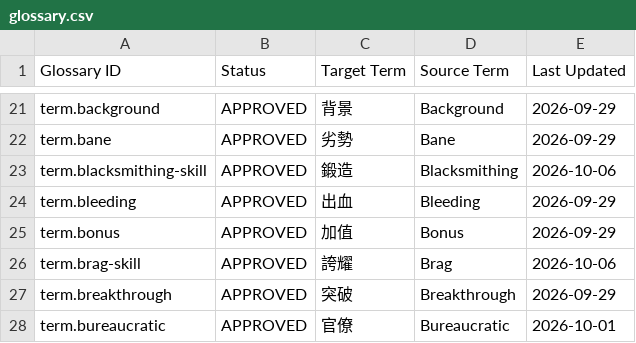
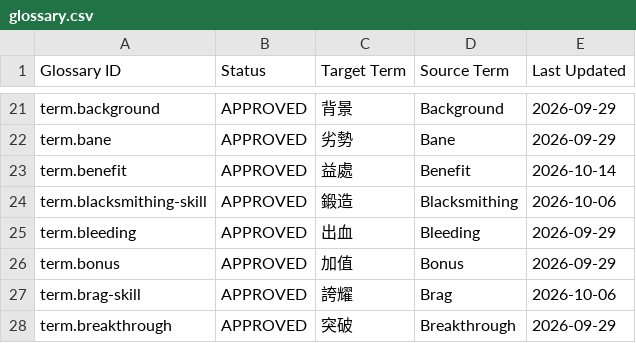
Before and after one commit to boyiad2110/forgesteel-zh-tw, a CSV file: l10n/sheet-snapshot/glossary.csv, drawn as a sheet; only a part is shown, gaps mark what is left out; the shorter side is filled out with more unchanged rows.

```diff
--- a/l10n/sheet-snapshot/glossary.csv
+++ b/l10n/sheet-snapshot/glossary.csv
@@ -22,2 +22,3 @@ term.background,APPROVED,背景,Background,2026-09-29
 term.bane,APPROVED,劣勢,Bane,2026-09-29
+term.benefit,APPROVED,益處,Benefit,2026-10-14
 term.blacksmithing-skill,APPROVED,鍛造,Blacksmithing,2026-10-06
```
Also changed, not shown: l10n/sheet-snapshot/adaptation-sources.csv, l10n/sheet-snapshot/adaptations.csv, 18 other files.
